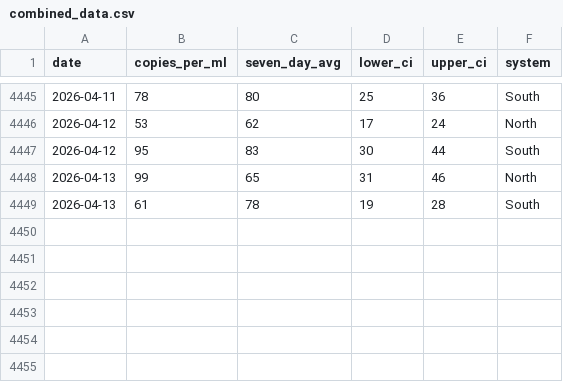
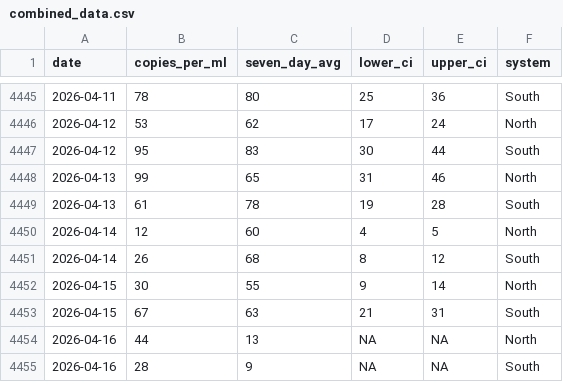
Before and after one commit to smach/biobot_mwra, a CSV file: data/processed/combined_data.csv, drawn as a sheet; only a part is shown, gaps mark what is left out; the diff names each change by its address in the sheet, - before the commit and + after, or states it on an @@ line.

```diff
--- a/data/processed/combined_data.csv
+++ b/data/processed/combined_data.csv
+row 4450: 2026-04-14 | 12 | 60 | 4 | 5 | North
+row 4451: 2026-04-14 | 26 | 68 | 8 | 12 | South
+row 4452: 2026-04-15 | 30 | 55 | 9 | 14 | North
+row 4453: 2026-04-15 | 67 | 63 | 21 | 31 | South
+row 4454: 2026-04-16 | 44 | 13 | NA | NA | North
+row 4455: 2026-04-16 | 28 | 9 | NA | NA | South
```
Also changed, not shown: data/processed/north_system.csv, data/processed/south_system.csv, 5 other files.
